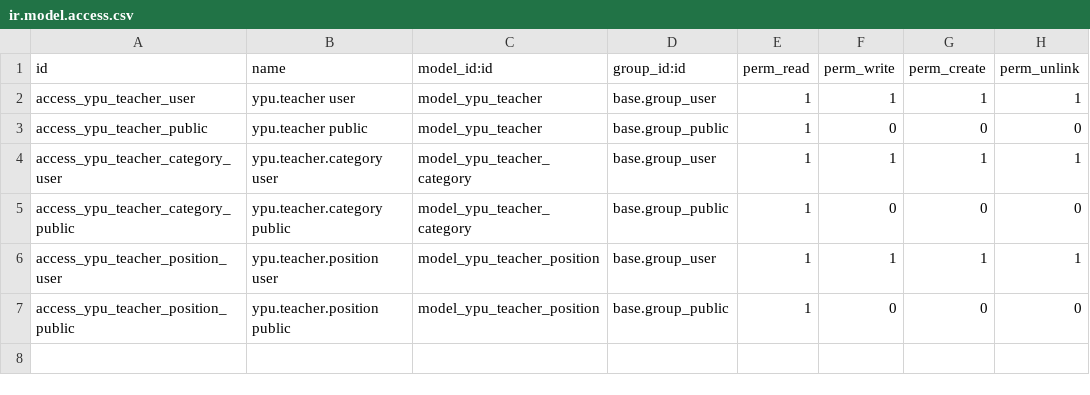
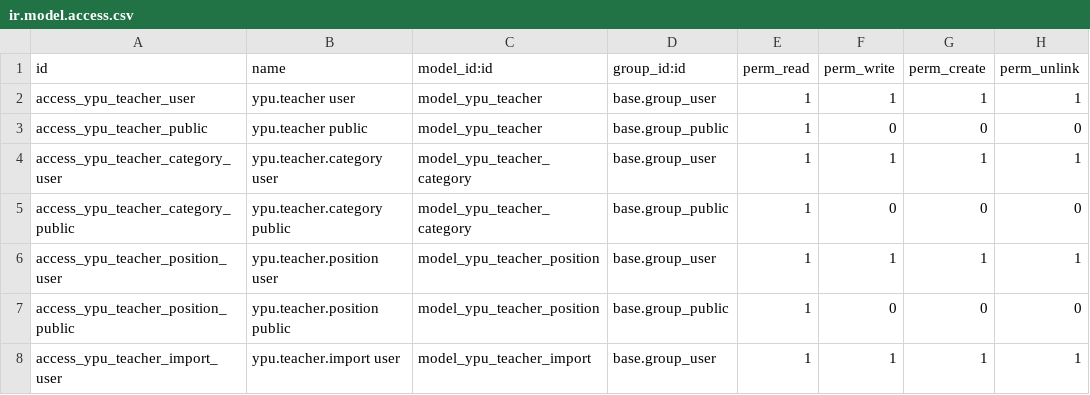
Before and after one commit to Mahmoud-Allouh/project-YPU, a CSV file: ypu_teachers/security/ir.model.access.csv, drawn as a sheet; the diff names each change by its address in the sheet, - before the commit and + after, or states it on an @@ line.

Commit message:
add create dynamic page for teachers

```diff
--- a/ypu_teachers/security/ir.model.access.csv
+++ b/ypu_teachers/security/ir.model.access.csv
+row 8: access_ypu_teacher_import_user | ypu.teacher.import user | model_ypu_teacher_import | base.group_user | 1 | 1 | 1 | 1
```
Also changed, not shown: 10 other files.
